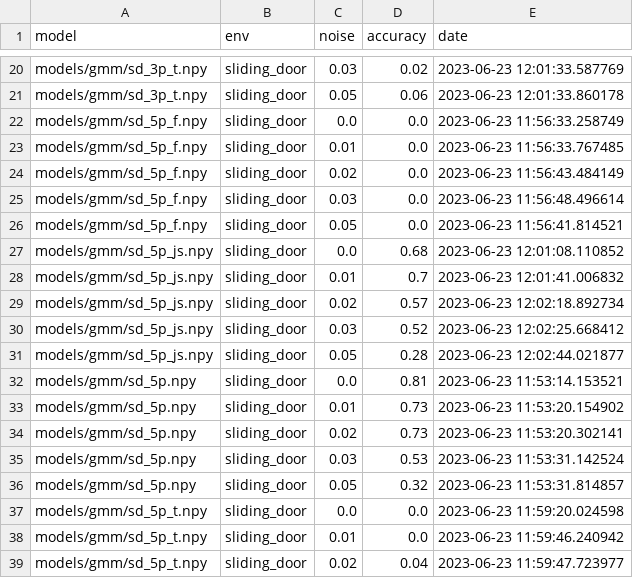
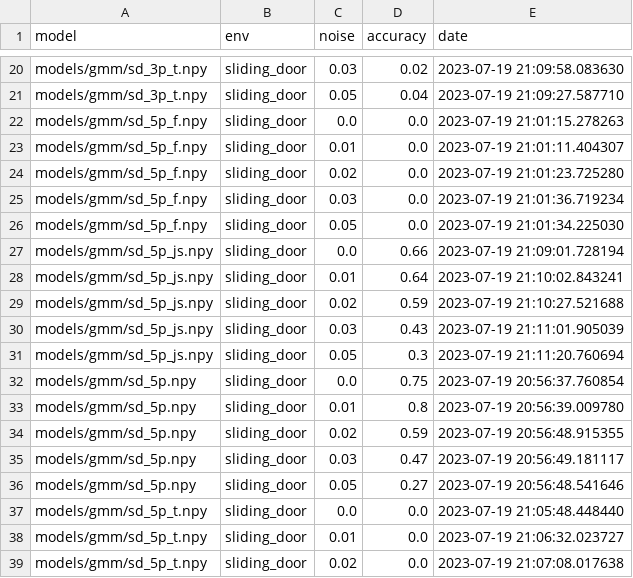
Before and after one commit to robot-learning-freiburg/bopt_gmm, a CSV file: data/baselines_sliding_door.csv, drawn as a sheet; only a part is shown, gaps mark what is left out; the diff covers the shown part only; the diff names each change by its address in the sheet, - before the commit and + after, or states it on an @@ line.

```diff
--- a/data/baselines_sliding_door.csv
+++ b/data/baselines_sliding_door.csv
-E20 (date): 2023-06-23 12:01:33.587769
+E20 (date): 2023-07-19 21:09:58.083630
-D21 (accuracy): 0.06
+D21 (accuracy): 0.04
-E21 (date): 2023-06-23 12:01:33.860178
+E21 (date): 2023-07-19 21:09:27.587710
-E22 (date): 2023-06-23 11:56:33.258749
+E22 (date): 2023-07-19 21:01:15.278263
-E23 (date): 2023-06-23 11:56:33.767485
+E23 (date): 2023-07-19 21:01:11.404307
-E24 (date): 2023-06-23 11:56:43.484149
+E24 (date): 2023-07-19 21:01:23.725280
-E25 (date): 2023-06-23 11:56:48.496614
+E25 (date): 2023-07-19 21:01:36.719234
-E26 (date): 2023-06-23 11:56:41.814521
+E26 (date): 2023-07-19 21:01:34.225030
-D27 (accuracy): 0.68
+D27 (accuracy): 0.66
-E27 (date): 2023-06-23 12:01:08.110852
+E27 (date): 2023-07-19 21:09:01.728194
-D28 (accuracy): 0.7
+D28 (accuracy): 0.64
-E28 (date): 2023-06-23 12:01:41.006832
+E28 (date): 2023-07-19 21:10:02.843241
-D29 (accuracy): 0.57
+D29 (accuracy): 0.59
-E29 (date): 2023-06-23 12:02:18.892734
+E29 (date): 2023-07-19 21:10:27.521688
-D30 (accuracy): 0.52
+D30 (accuracy): 0.43
-E30 (date): 2023-06-23 12:02:25.668412
+E30 (date): 2023-07-19 21:11:01.905039
-D31 (accuracy): 0.28
+D31 (accuracy): 0.3
-E31 (date): 2023-06-23 12:02:44.021877
+E31 (date): 2023-07-19 21:11:20.760694
-D32 (accuracy): 0.81
+D32 (accuracy): 0.75
-E32 (date): 2023-06-23 11:53:14.153521
+E32 (date): 2023-07-19 20:56:37.760854
-D33 (accuracy): 0.73
+D33 (accuracy): 0.8
-E33 (date): 2023-06-23 11:53:20.154902
+E33 (date): 2023-07-19 20:56:39.009780
-D34 (accuracy): 0.73
+D34 (accuracy): 0.59
-E34 (date): 2023-06-23 11:53:20.302141
+E34 (date): 2023-07-19 20:56:48.915355
-D35 (accuracy): 0.53
+D35 (accuracy): 0.47
-E35 (date): 2023-06-23 11:53:31.142524
+E35 (date): 2023-07-19 20:56:49.181117
-D36 (accuracy): 0.32
+D36 (accuracy): 0.27
-E36 (date): 2023-06-23 11:53:31.814857
+E36 (date): 2023-07-19 20:56:48.541646
-E37 (date): 2023-06-23 11:59:20.024598
+E37 (date): 2023-07-19 21:05:48.448440
-E38 (date): 2023-06-23 11:59:46.240942
+E38 (date): 2023-07-19 21:06:32.023727
-D39 (accuracy): 0.04
+D39 (accuracy): 0.0
-E39 (date): 2023-06-23 11:59:47.723977
+E39 (date): 2023-07-19 21:07:08.017638
```
Also changed, not shown: 63 edited cells elsewhere in this file, data/baselines_door_bc.csv, data/baselines_sliding_door_bc.csv, 9 other files.
